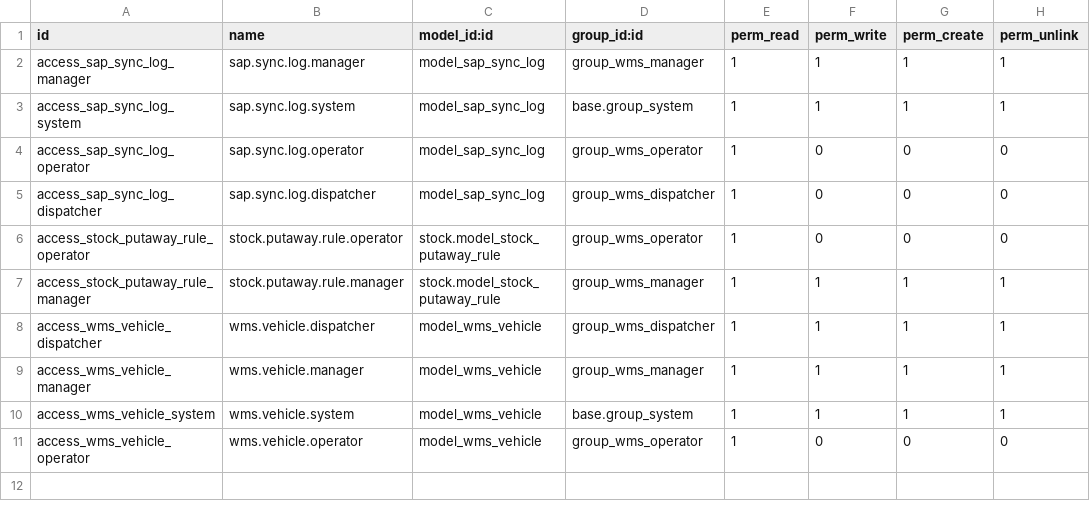
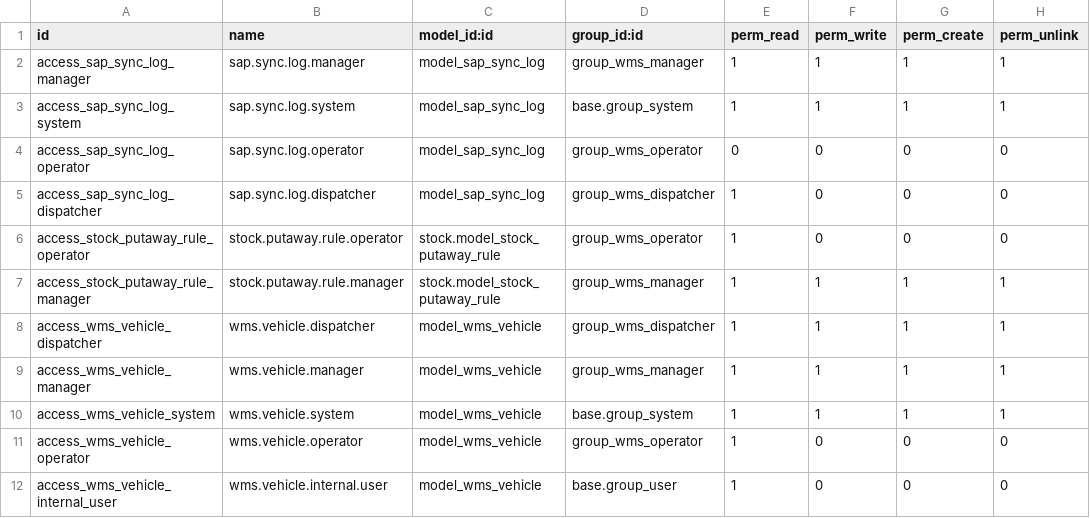
Before and after one commit to gkhrismahaq/wms-logistics-sap-connector, a CSV file: addons/wms_sap_connector/security/ir.model.access.csv, drawn as a sheet.

Commit message:
fix: audit code review & role access segregation of duties

```diff
--- a/addons/wms_sap_connector/security/ir.model.access.csv
+++ b/addons/wms_sap_connector/security/ir.model.access.csv
@@ -3,3 +3,3 @@ access_sap_sync_log_manager,sap.sync.log.manager,model_sap_sync_log,group_wms_ma
 access_sap_sync_log_system,sap.sync.log.system,model_sap_sync_log,base.group_system,1,1,1,1
-access_sap_sync_log_operator,sap.sync.log.operator,model_sap_sync_log,group_wms_operator,1,0,0,0
+access_sap_sync_log_operator,sap.sync.log.operator,model_sap_sync_log,group_wms_operator,0,0,0,0
 access_sap_sync_log_dispatcher,sap.sync.log.dispatcher,model_sap_sync_log,group_wms_dispatcher,1,0,0,0
@@ -11 +11,2 @@ access_wms_vehicle_system,wms.vehicle.system,model_wms_vehicle,base.group_system
 access_wms_vehicle_operator,wms.vehicle.operator,model_wms_vehicle,group_wms_operator,1,0,0,0
+access_wms_vehicle_internal_user,wms.vehicle.internal.user,model_wms_vehicle,base.group_user,1,0,0,0
```
Also changed, not shown: 38 other files.
